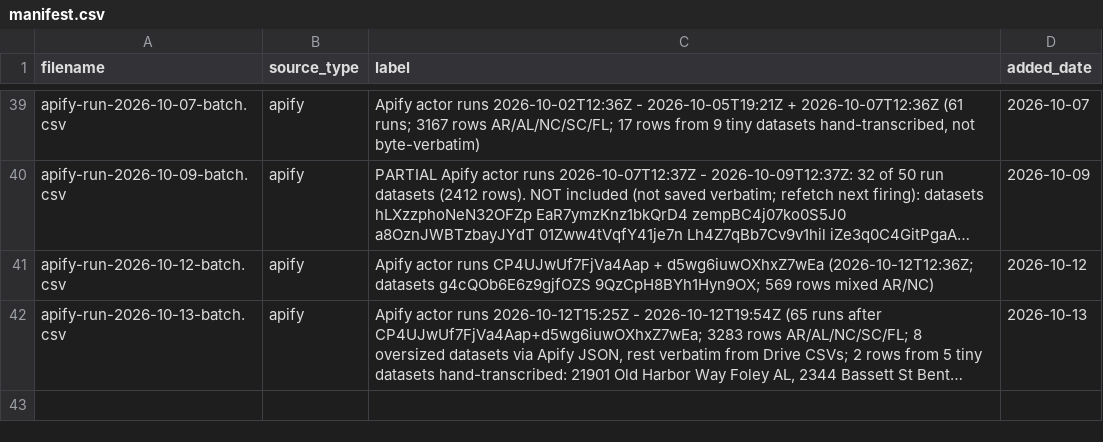
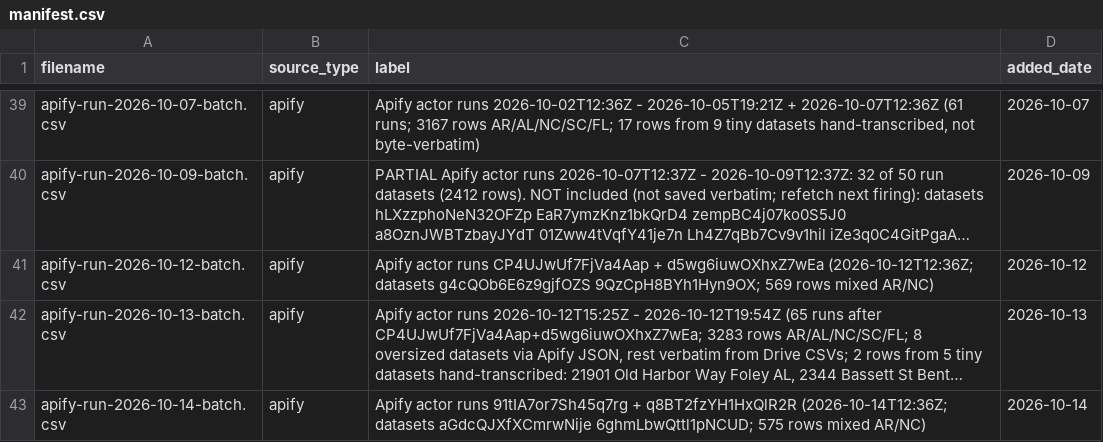
Before and after one commit to Shlomgo/rental-trial, a CSV file: sources/hickory-nc/manifest.csv, drawn as a sheet; only a part is shown, gaps mark what is left out; long unchanged cells end in …; the diff names each change by its address in the sheet, - before the commit and + after, or states it on an @@ line.

```diff
--- a/sources/hickory-nc/manifest.csv
+++ b/sources/hickory-nc/manifest.csv
+row 43: apify-run-2026-10-14-batch.csv | apify | Apify actor runs 91tIA7or7Sh45q7rg + q8BT2fzYH1HxQlR2R (2026-10-14T12:36Z; datasets aGdcQJXfXCmrwNije 6ghmLbwQttl1pNCUD; 575 rows mixed AR/NC) | 2026-10-14
```
Also changed, not shown: output/hickory-nc-rentals.csv, output/little-rock-ar-community-totals.csv, 7 other files.
